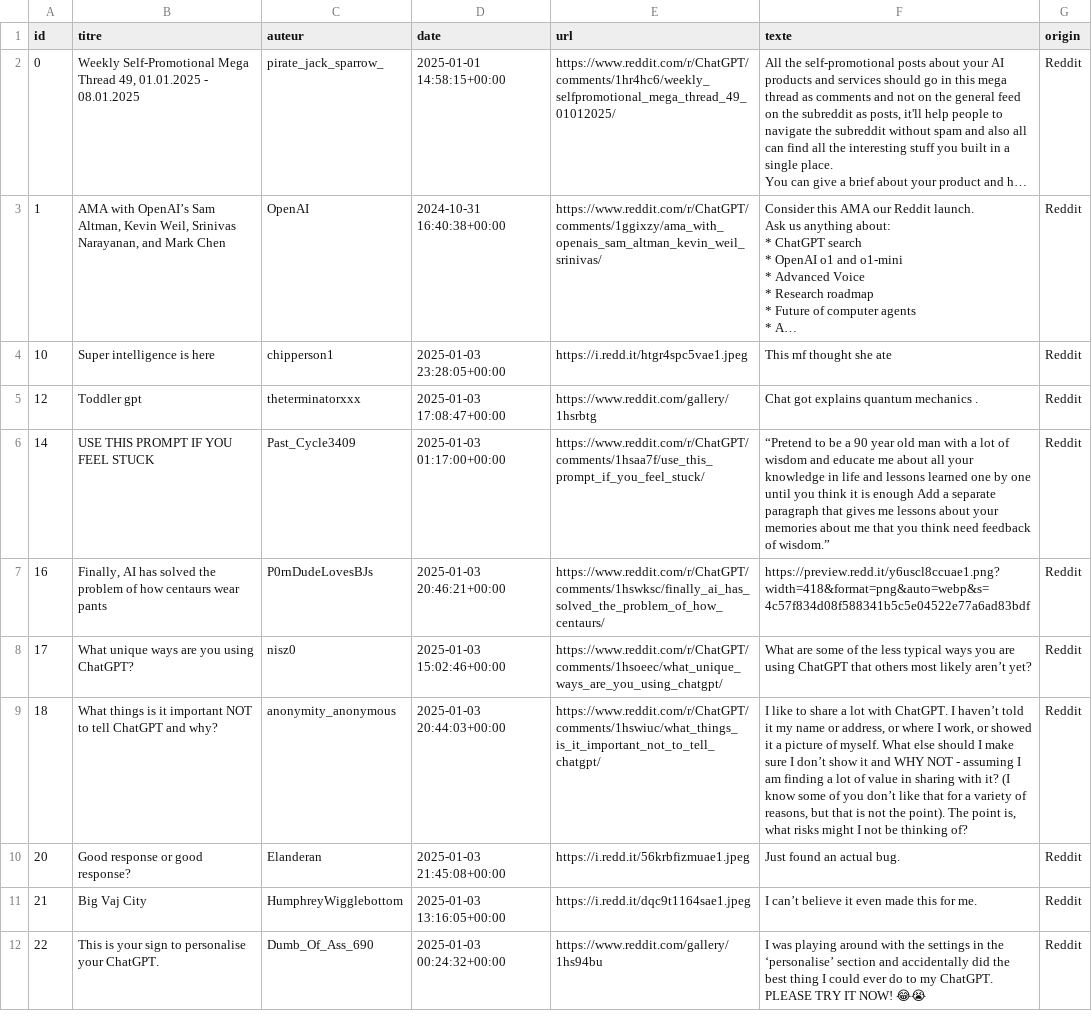
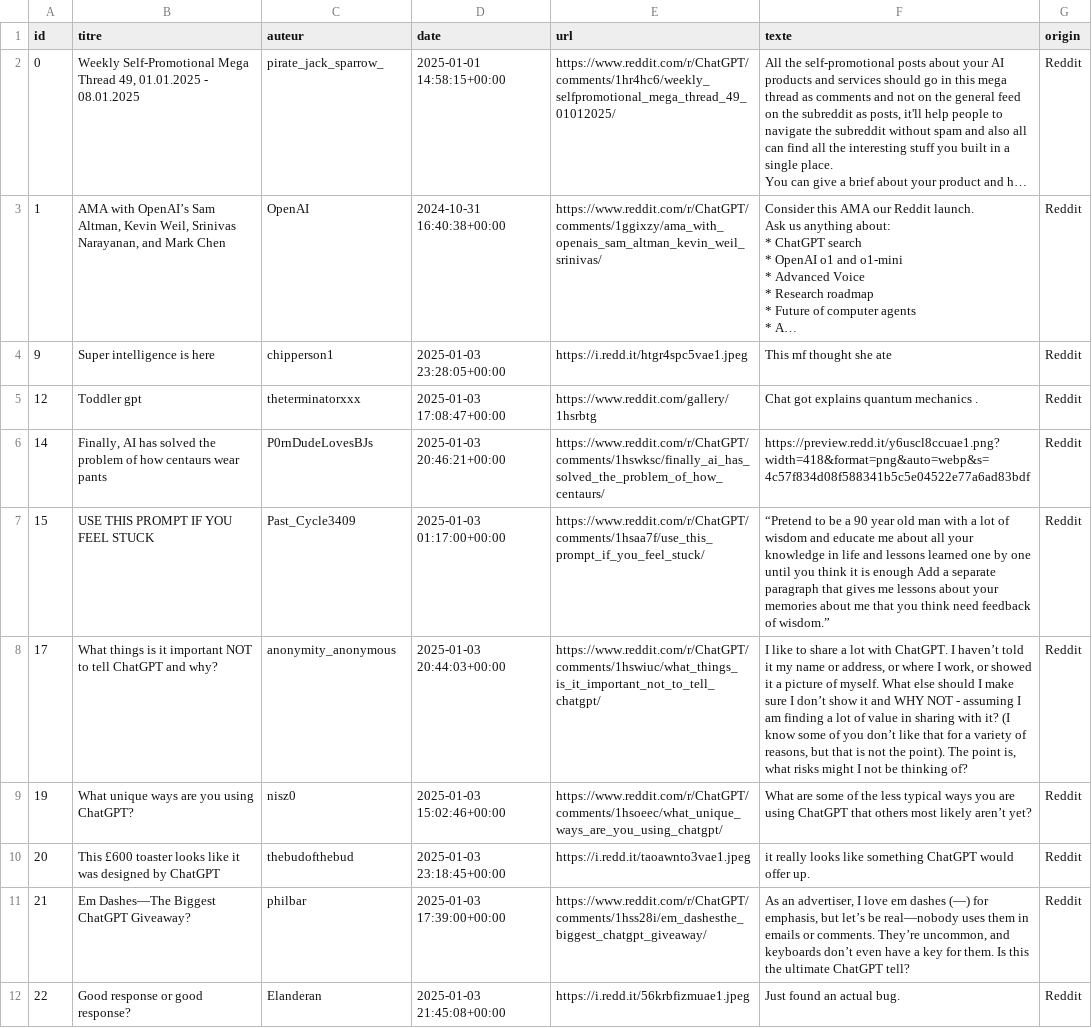
Before and after one commit to yousra-bouhanna/Pysearch, a CSV file: data.csv, drawn as a sheet; only a part is shown; long unchanged cells end in …; removed rows and columns are numbered as before the commit, all else as after; ↵ is a line break in a cell; the diff covers the shown part only; the diff names each change by its address in the sheet, - before the commit and + after, or states it on an @@ line.

```diff
--- a/data.csv
+++ b/data.csv
-A4 (id): 10
+A4 (id): 9
-B6 (titre): USE THIS PROMPT IF YOU FEEL STUCK
+B6 (titre): Finally, AI has solved the problem of how centaurs wear pants
-C6 (auteur): Past_Cycle3409
+C6 (auteur): P0rnDudeLovesBJs
-D6 (date): 2025-01-03 01:17:00+00:00
+D6 (date): 2025-01-03 20:46:21+00:00
-E6 (url): https://www.reddit.com/r/ChatGPT/comments/1hsaa7f/use_this_prompt_if_you_feel_stuck/
+E6 (url): https://www.reddit.com/r/ChatGPT/comments/1hswksc/finally_ai_has_solved_the_problem_of_how_centaurs/
-F6 (texte): “Pretend to be a 90 year old man with a lot of wisdom and educate me about all your knowledge in life and lessons learned one by one until you think it is enough Add a separate paragraph that gives me lessons about your memories about me that you think need feedback of wisdom.”
+F6 (texte): https://preview.redd.it/y6uscl8ccuae1.png?width=418&format=png&auto=webp&s=4c57f834d08f588341b5c5e04522e77a6ad83bdf
-row 7: 16 | Finally, AI has solved the problem of how centaurs wear pants | P0rnDudeLovesBJs | 2025-01-03 20:46:21+00:00 | https://www.reddit.com/r/ChatGPT/comments/1hswksc/finally_ai_has_solved_the_problem_of_how_centaurs/ | https://preview.redd.it/y6uscl8ccuae1.png?width=418&format=png&auto=webp&s=4c57f834d08f588341b5c5e04522e77a6ad83bdf | Reddit
+row 7: 15 | USE THIS PROMPT IF YOU FEEL STUCK | Past_Cycle3409 | 2025-01-03 01:17:00+00:00 | https://www.reddit.com/r/ChatGPT/comments/1hsaa7f/use_this_prompt_if_you_feel_stuck/ | “Pretend to be a 90 year old man with a lot of wisdom and educate me about all your knowledge in life and lessons learned one by one until you think it is enough Add a separate paragraph that gives me lessons about your memories about me that you think need feedback of wisdom.” | Reddit
-B8 (titre): What unique ways are you using ChatGPT?
+B8 (titre): What things is it important NOT to tell ChatGPT and why?
-C8 (auteur): nisz0
+C8 (auteur): anonymity_anonymous
-D8 (date): 2025-01-03 15:02:46+00:00
+D8 (date): 2025-01-03 20:44:03+00:00
-E8 (url): https://www.reddit.com/r/ChatGPT/comments/1hsoeec/what_unique_ways_are_you_using_chatgpt/
+E8 (url): https://www.reddit.com/r/ChatGPT/comments/1hswiuc/what_things_is_it_important_not_to_tell_chatgpt/
-F8 (texte): What are some of the less typical ways you are using ChatGPT that others most likely aren’t yet?
+F8 (texte): I like to share a lot with ChatGPT. I haven’t told it my name or address, or where I work, or showed it a picture of myself. What else should I make sure I don’t show it and WHY NOT - assuming I am finding a lot of value in sharing with it? (I know some of you don’t like that for a variety of reasons, but that is not the point). The point is, what risks might I not be thinking of?
-row 9: 18 | What things is it important NOT to tell ChatGPT and why? | anonymity_anonymous | 2025-01-03 20:44:03+00:00 | https://www.reddit.com/r/ChatGPT/comments/1hswiuc/what_things_is_it_important_not_to_tell_chatgpt/ | I like to share a lot with ChatGPT. I haven’t told it my name or address, or where I work, or showed it a picture of myself. What else should I make sure I don’t show it and WHY NOT - assuming I am finding a lot of value in sharing with it? (I know some of you don’t like that for a variety of reasons, but that is not the point). The point is, what risks might I not be thinking of? | Reddit
+row 9: 19 | What unique ways are you using ChatGPT? | nisz0 | 2025-01-03 15:02:46+00:00 | https://www.reddit.com/r/ChatGPT/comments/1hsoeec/what_unique_ways_are_you_using_chatgpt/ | What are some of the less typical ways you are using ChatGPT that others most likely aren’t yet? | Reddit
-B10 (titre): Good response or good response?
+B10 (titre): This £600 toaster looks like it was designed by ChatGPT
-C10 (auteur): Elanderan
+C10 (auteur): thebudofthebud
-D10 (date): 2025-01-03 21:45:08+00:00
+D10 (date): 2025-01-03 23:18:45+00:00
-E10 (url): https://i.redd.it/56krbfizmuae1.jpeg
+E10 (url): https://i.redd.it/taoawnto3vae1.jpeg
-F10 (texte): Just found an actual bug.
+F10 (texte): it really looks like something ChatGPT would offer up.
-B11 (titre): Big Vaj City
+B11 (titre): Em Dashes—The Biggest ChatGPT Giveaway?
-C11 (auteur): HumphreyWigglebottom
+C11 (auteur): philbar
-D11 (date): 2025-01-03 13:16:05+00:00
+D11 (date): 2025-01-03 17:39:00+00:00
-E11 (url): https://i.redd.it/dqc9t1164sae1.jpeg
+E11 (url): https://www.reddit.com/r/ChatGPT/comments/1hss28i/em_dashesthe_biggest_chatgpt_giveaway/
-F11 (texte): I can’t believe it even made this for me.
+F11 (texte): As an advertiser, I love em dashes (—) for emphasis, but let’s be real—nobody uses them in emails or comments. They’re uncommon, and keyboards don’t even have a key for them. Is this the ultimate ChatGPT tell?
-B12 (titre): This is your sign to personalise your ChatGPT.
+B12 (titre): Good response or good response?
-C12 (auteur): Dumb_Of_Ass_690
+C12 (auteur): Elanderan
-D12 (date): 2025-01-03 00:24:32+00:00
+D12 (date): 2025-01-03 21:45:08+00:00
-E12 (url): https://www.reddit.com/gallery/1hs94bu
+E12 (url): https://i.redd.it/56krbfizmuae1.jpeg
-F12 (texte): I was playing around with the settings in the ‘personalise’ section and accidentally did the best thing I could ever do to my ChatGPT. ↵ PLEASE TRY IT NOW! 😂😭
+F12 (texte): Just found an actual bug.
```
Also changed, not shown: 1 added row, 1 removed row and 10 edited cells elsewhere in this file, 7 other files.
